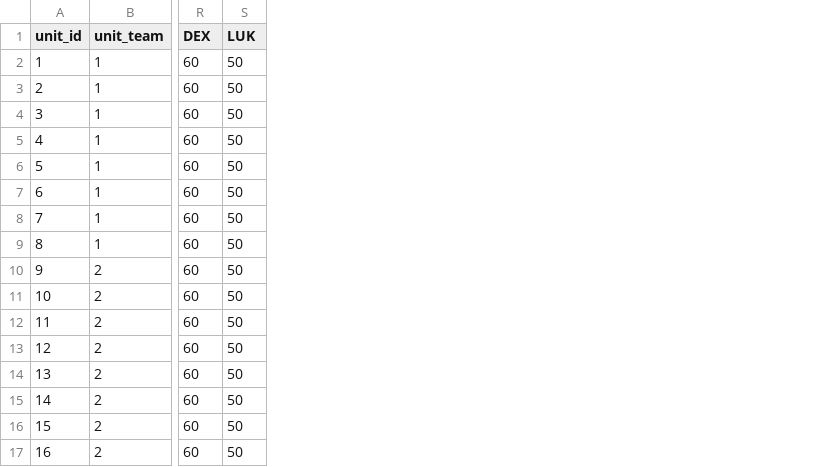
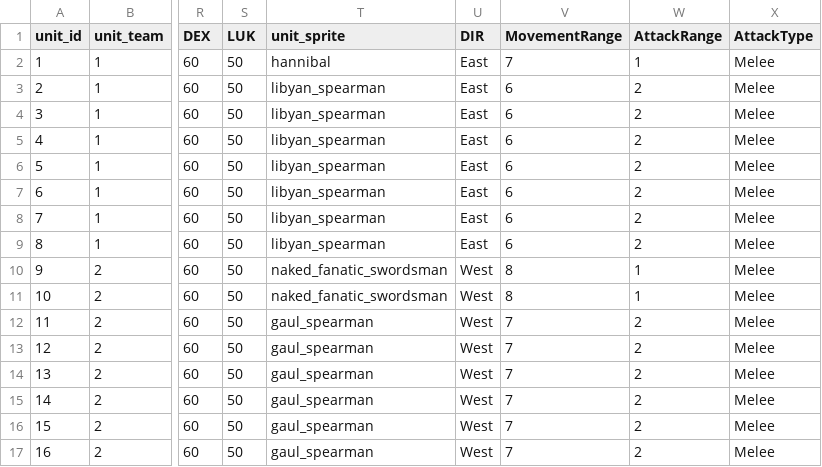
Before and after one commit to arsmilitaris/amserver, a CSV file: src/the_patrol_ambush_data.csv, drawn as a sheet; only a part is shown, gaps mark what is left out; the diff names each change by its address in the sheet, - before the commit and + after, or states it on an @@ line.

Commit message:
feat: add `Move` `UnitAction` synchronization
This commit adds the ability for the server to correctly process
`Move` `UnitAction`s sent by the players.

Now, when a player issues a `Move` `UnitAction`, it will be sent
to the server, and the server will broacast that `UnitAction` to
all the other clients. And, when it is processed, both (or more)
clients will see the unit moving at the same time.

Now, the only thing missing to have the Multiplayer aspect of Ars
Militaris in a good state is to have the `BasicAttack`
`UnitAction` processed correctly by the server.

```diff
--- a/src/the_patrol_ambush_data.csv
+++ b/src/the_patrol_ambush_data.csv
+column T (unit_sprite), rows 2-17: hannibal | libyan_spearman | libyan_spearman | libyan_spearman | libyan_spearman | libyan_spearman | libyan_spearman | libyan_spearman | naked_fanatic_swordsman | naked_fanatic_swordsman | gaul_spearman | gaul_spearman | gaul_spearman | gaul_spearman | gaul_spearman | gaul_spearman
+column U (DIR), rows 2-17: East | East | East | East | East | East | East | East | West | West | West | West | West | West | West | West
+column V (MovementRange), rows 2-17: 7 | 6 | 6 | 6 | 6 | 6 | 6 | 6 | 8 | 8 | 7 | 7 | 7 | 7 | 7 | 7
+column W (AttackRange), rows 2-17: 1 | 2 | 2 | 2 | 2 | 2 | 2 | 2 | 1 | 1 | 2 | 2 | 2 | 2 | 2 | 2
+column X (AttackType), rows 2-17: all Melee
```
Also changed, not shown: 3 other files.
